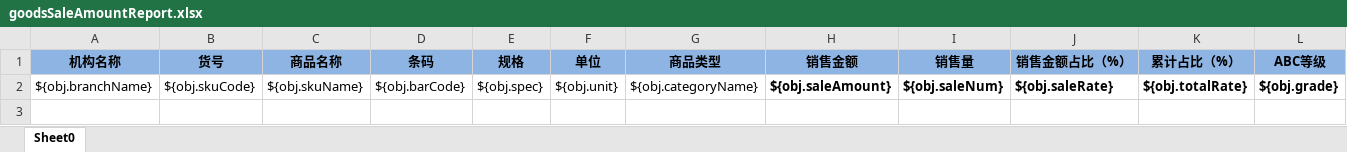
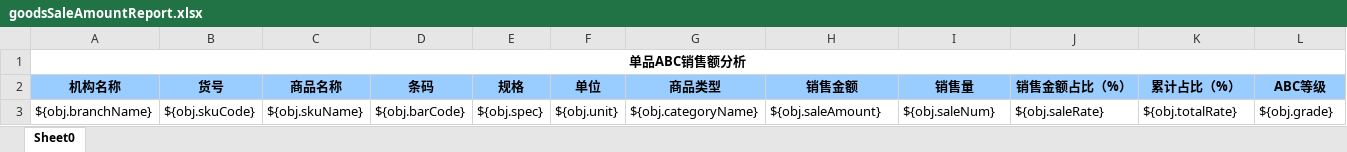
Before and after one commit to zly1988203/easyUI-web, an Excel workbook: src/main/resources/template/excel/export/goodsSaleAmountReport.xlsx, sheet Sheet0, drawn as a sheet; values as stored, in another font and other column widths than the file's, no borders; addresses are those after the commit; the diff names each change by its address in the sheet, - before the commit and + after, or states it on an @@ line.

```diff
--- a/src/main/resources/template/excel/export/goodsSaleAmountReport.xlsx (sheet Sheet0)
+++ b/src/main/resources/template/excel/export/goodsSaleAmountReport.xlsx (sheet Sheet0)
+row 1: 单品ABC销售额分析
-A2:L2 fill: #8EB4E3
+A2:L2 fill: #99CCFF
-H3:L3 bold: on
+H3:L3 bold: off
```
Also changed, not shown: src/main/resources/template/excel/export/TradeOrderCountReport.xlsx, src/main/resources/template/excel/export/goodsOutInDetailReport.xlsx, 26 other files.
